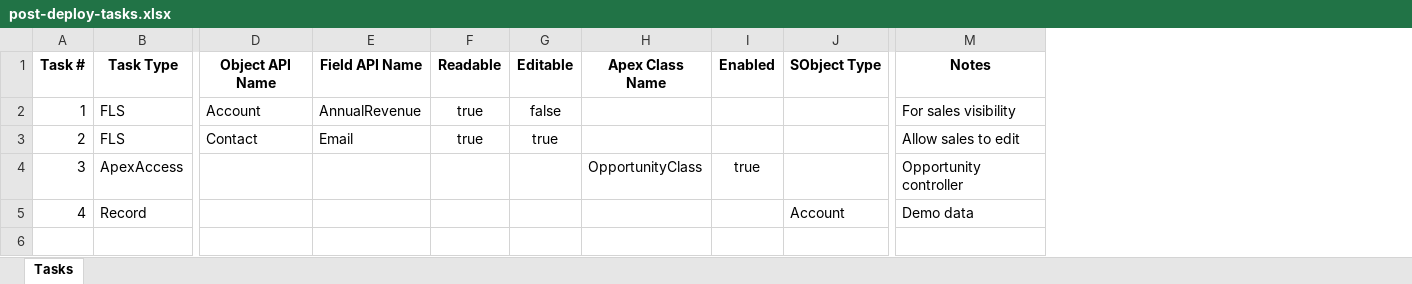
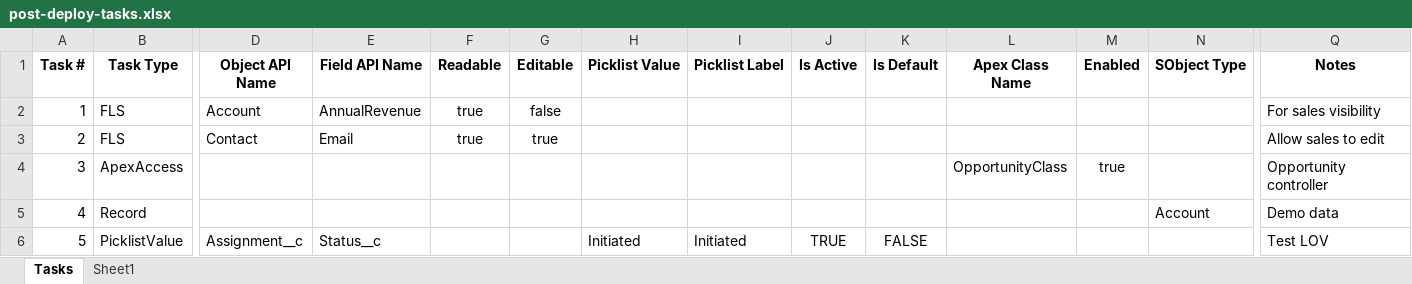
Before and after one commit to CR-Samrat/Salesforce-PD-Task-Automation, an Excel workbook: post-deploy-tasks.xlsx, sheet Tasks, drawn as a sheet; only a part is shown, gaps mark what is left out; values as stored, in another font and other column widths than the file's, no borders; rows hold the shown columns only; the diff names each change by its address in the sheet, - before the commit and + after, or states it on an @@ line.

```diff
--- a/post-deploy-tasks.xlsx (sheet Tasks)
+++ b/post-deploy-tasks.xlsx (sheet Tasks)
+sheet tab: Sheet1
+column H (Picklist Value), empty
+column I (Picklist Label), empty
+column J (Is Active), empty
+column K (Is Default), empty
+row 6: 5 | PicklistValue | Assignment__c | Status__c |  |  | Initiated | Initiated | TRUE | FALSE |  |  |  | Test LOV
```
Also changed, not shown: 4 other files.
